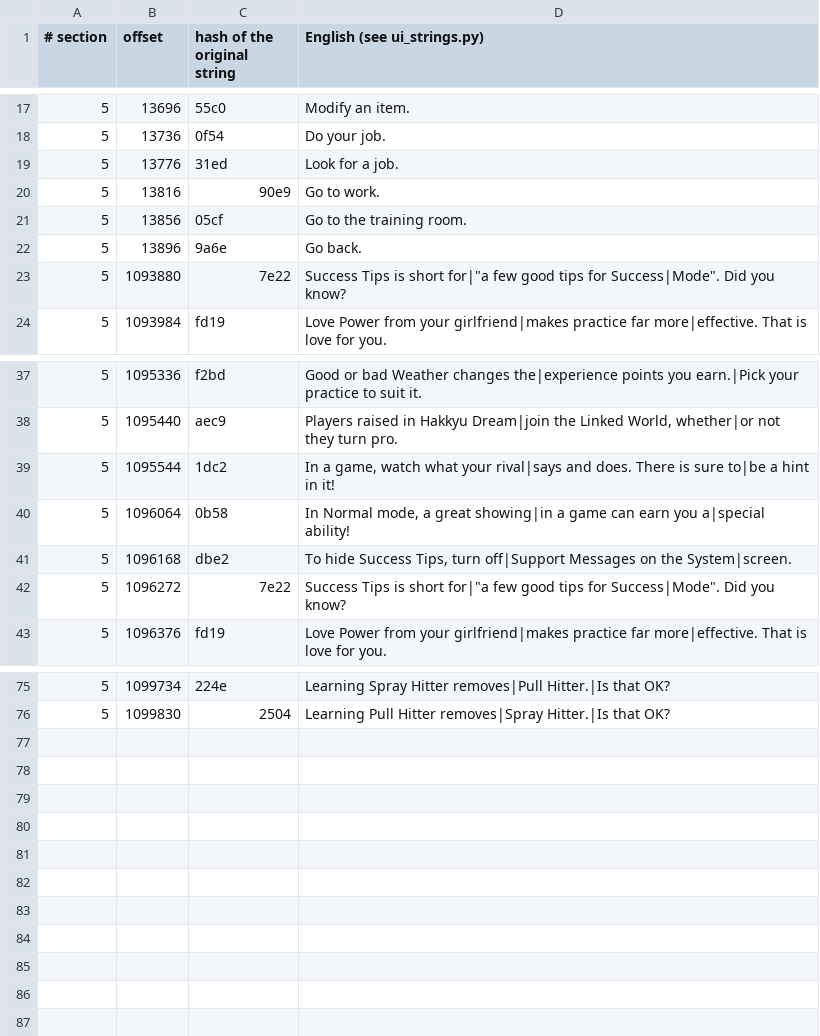
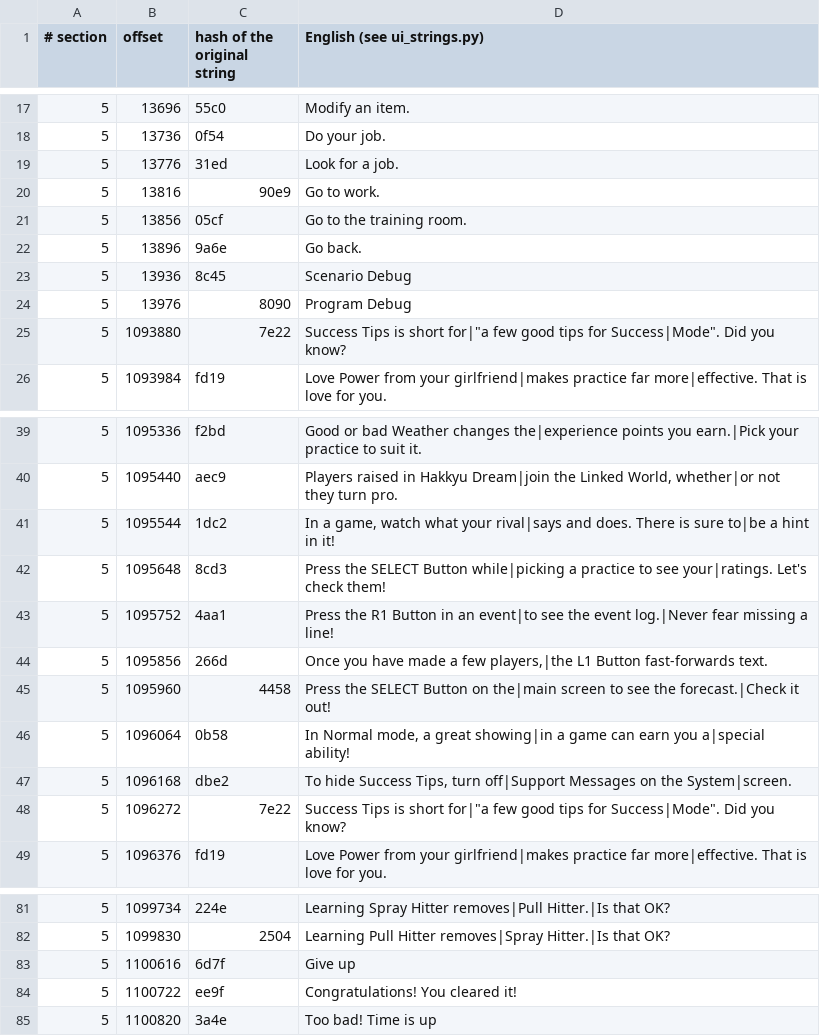
Before and after one commit to ogura-connection/Pawapros15-tools, a TSV file: translation/strings/scs_main.rel.tsv, drawn as a sheet; only a part is shown, gaps mark what is left out; the diff names each change by its address in the sheet, - before the commit and + after, or states it on an @@ line.

```diff
--- a/translation/strings/scs_main.rel.tsv
+++ b/translation/strings/scs_main.rel.tsv
+row 23: 5 | 13936 | 8c45 | Scenario Debug
+row 24: 5 | 13976 | 8090 | Program Debug
+row 42: 5 | 1095648 | 8cd3 | Press the SELECT Button while|picking a practice to see your|ratings. Let's check them!
+row 43: 5 | 1095752 | 4aa1 | Press the R1 Button in an event|to see the event log.|Never fear missing a line!
+row 44: 5 | 1095856 | 266d | Once you have made a few players,|the L1 Button fast-forwards text.
+row 45: 5 | 1095960 | 4458 | Press the SELECT Button on the|main screen to see the forecast.|Check it out!
+row 83: 5 | 1100616 | 6d7f | Give up
+row 84: 5 | 1100722 | ee9f | Congratulations! You cleared it!
+row 85: 5 | 1100820 | 3a4e | Too bad! Time is up
```
Also changed, not shown: translation/strings/pennant.rel.tsv.
